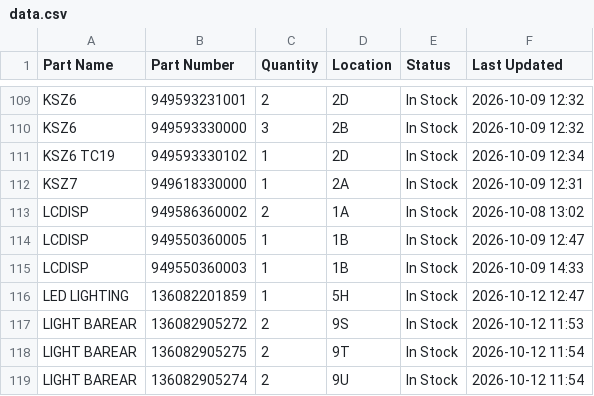
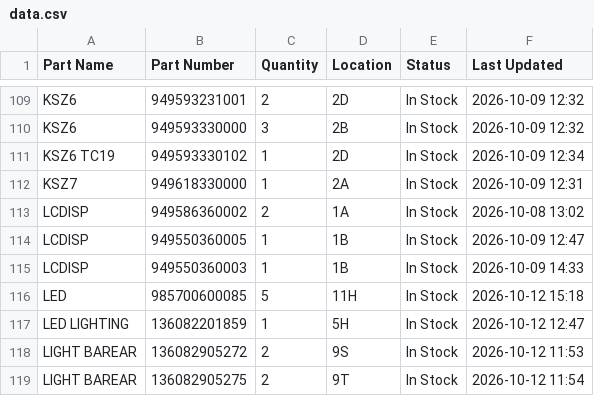
Before and after one commit to salmanaziz859-star/tms-stock, a CSV file: data.csv, drawn as a sheet; only a part is shown, gaps mark what is left out; the shorter side is filled out with more unchanged rows.

Commit message:
Stock update 2026-10-12 15:18

```diff
--- a/data.csv
+++ b/data.csv
@@ -115,2 +115,3 @@ LCDISP,949550360005,1,1B,In Stock,2026-10-09 12:47
 LCDISP,949550360003,1,1B,In Stock,2026-10-09 14:33
+LED,985700600085,5,11H,In Stock,2026-10-12 15:18
 LED LIGHTING,136082201859,1,5H,In Stock,2026-10-12 12:47
```
Also changed, not shown: 1 other file.
